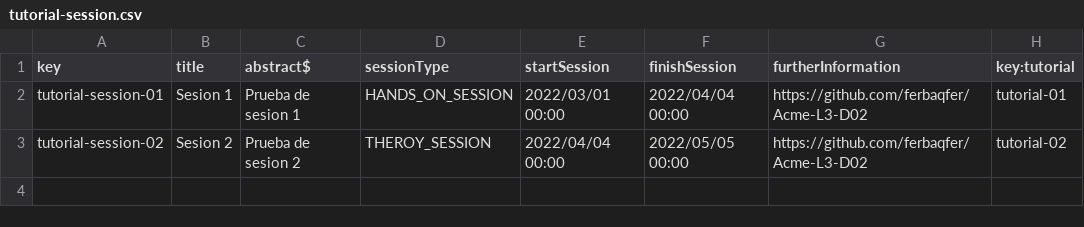
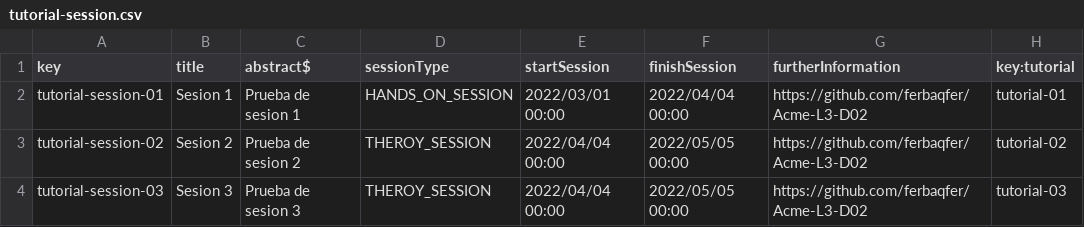
Before and after one commit to PabloPinMat/Acme--C2.03.03, a CSV file: src/main/webapp/WEB-INF/resources/sample-data/tutorial-session.csv, drawn as a sheet.

```diff
--- a/src/main/webapp/WEB-INF/resources/sample-data/tutorial-session.csv
+++ b/src/main/webapp/WEB-INF/resources/sample-data/tutorial-session.csv
@@ -3 +3,2 @@ tutorial-session-01,Sesion 1,Prueba de sesion 1,HANDS_ON_SESSION,2022/03/01 00:0
 tutorial-session-02,Sesion 2,Prueba de sesion 2,THEROY_SESSION,2022/04/04 00:00,2022/05/05 00:00,https://github.com/ferbaqfer/Acme-L3-D02,tutorial-02
+tutorial-session-03,Sesion 3,Prueba de sesion 3,THEROY_SESSION,2022/04/04 00:00,2022/05/05 00:00,https://github.com/ferbaqfer/Acme-L3-D02,tutorial-03
```
Also changed, not shown: src/main/webapp/WEB-INF/resources/sample-data/courseLecture.csv, src/main/webapp/WEB-INF/resources/sample-data/tutorial.csv, 32 other files.
